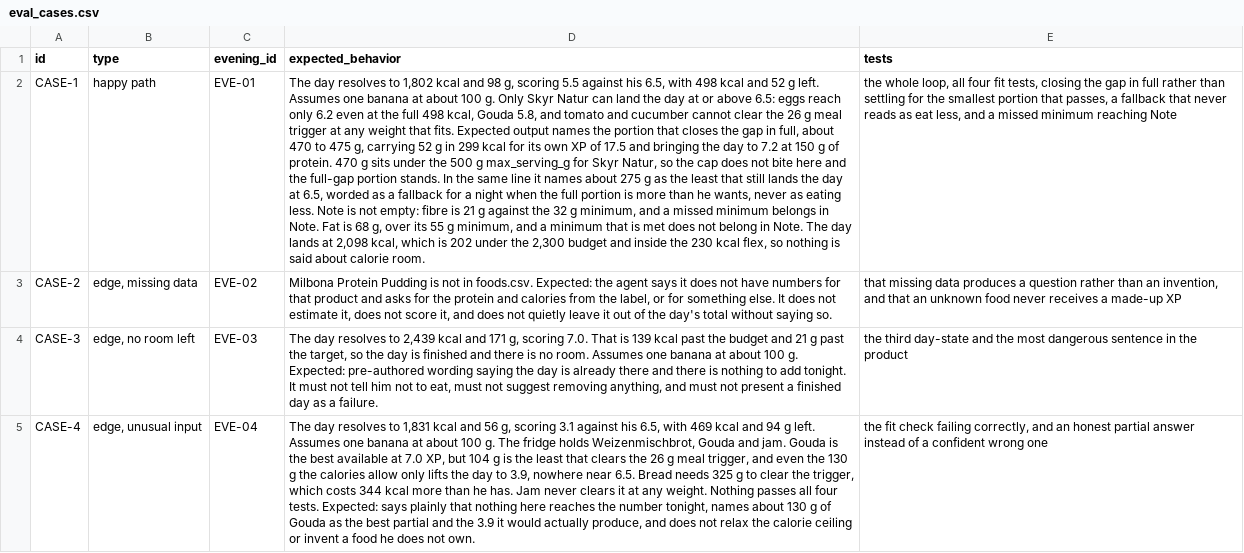
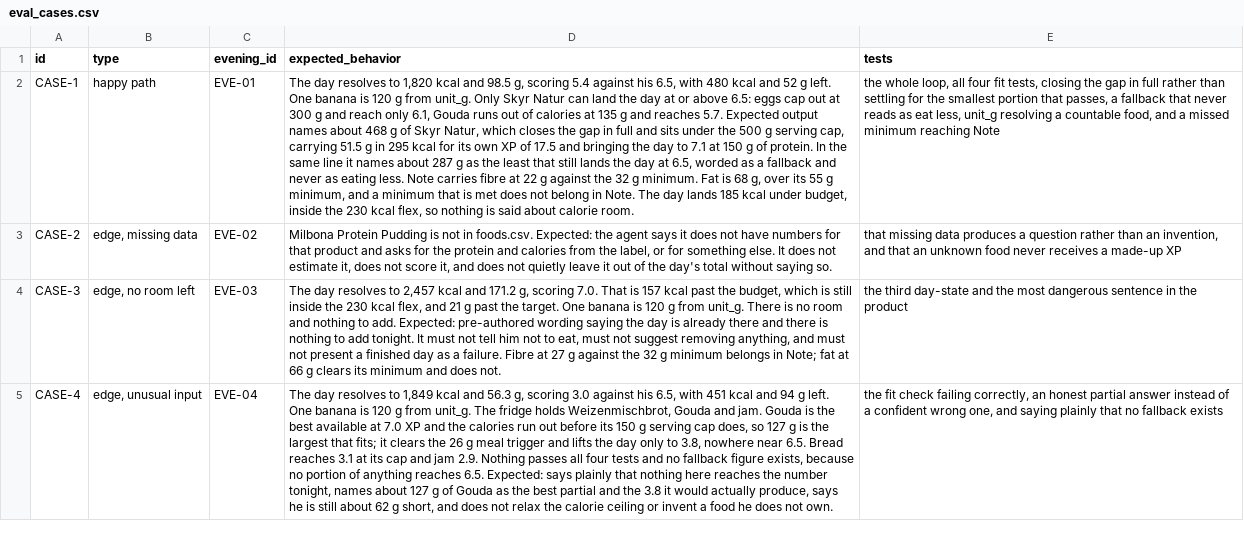
Before and after one commit to mistancevic/worth-eating-capstone, a CSV file: data/eval_cases.csv, drawn as a sheet; only a part is shown; the diff covers the shown part only; the diff names each change by its address in the sheet, - before the commit and + after, or states it on an @@ line.

Commit message:
p06f: unit_g closes the countable-food gap, and returns a number I had wrongly moved
p06e's whole-row fix worked on CASE-8 and had a side effect: the note
column started arriving, and the banana quietly went from 100 g to 120 g
while CASE-5's apple went from 100 g to 150 g. Nothing changed but the
model's judgement, which is the gap left open since p04 - nothing said
what a countable food weighs.

foods.csv gains unit_g for the five foods named by count: banana 120,
apple 150, egg 60, pudding pot 200, drink bottle 250. The prompt says
multiply by the count and never estimate one; a countable food with no
unit_g is missing data and gets asked about.

With the apple pinned at 150 g, CASE-5 comes back to 141 kcal and 3.5 g,
which is what the case said before I changed it to 114 to match what the
model returned. I wrote at the time that neither of us was wrong because
the evening never said. The second half was true; the first half was
grading to the output, in the same session where I wrote that grading to
the output is how a scoreboard goes green while the product stays
broken.

Five expected answers recomputed from the CSVs by script. CASE-4 gained
a detail worth keeping: Gouda's calorie ceiling binds at 127 g before
its 150 g serving cap does, so the tighter of the two limits wins.

```diff
--- a/data/eval_cases.csv
+++ b/data/eval_cases.csv
-D2 (expected_behavior): …resolves to 1,802 kcal and 98 g, scoring 5.5 against his 6.5, with 498 kcal and 52 g left. Assumes one banana at about 100 g. Only Skyr Natur can land the day at or above 6.5: eggs reach only 6.2 even at the full 498 kcal, Gouda 5.8, and tomato and cucumber cannot clear the 26 g meal trigger at any weight that fits. Expected output names the portion that closes the gap in full, about 470 to 475 g, carrying 52 g in 299 kcal for its own XP of 17.5 and bringing the day to 7.2 at 150 g of protein. 470 g sits under the 500 g max_serving_g for Skyr Natur, so the cap does not bite here and the full-gap portion stands. In the same line it names about 275 g as the least that still lands the day at 6.5, worded as a fallback for a night when the full portion is more than he wants, never as eating less. Note is not empty: fibre is 21 g against the 32 g minimum, and a missed minimum belongs in Note. Fat is 68 g, over its 55 g minimum, and a minimum that is met does not belong in Note. The day lands at 2,098 kcal, which is 202 under the 2,300 budget and inside the…
+D2 (expected_behavior): …resolves to 1,820 kcal and 98.5 g, scoring 5.4 against his 6.5, with 480 kcal and 52 g left. One banana is 120 g from unit_g. Only Skyr Natur can land the day at or above 6.5: eggs cap out at 300 g and reach only 6.1, Gouda runs out of calories at 135 g and reaches 5.7. Expected output names about 468 g of Skyr Natur, which closes the gap in full and sits under the 500 g serving cap, carrying 51.5 g in 295 kcal for its own XP of 17.5 and bringing the day to 7.1 at 150 g of protein. In the same line it names about 287 g as the least that still lands the day at 6.5, worded as a fallback and never as eating less. Note carries fibre at 22 g against the 32 g minimum. Fat is 68 g, over its 55 g minimum, and a minimum that is met does not belong in Note. The day lands 185 kcal under budget, inside the…
-E2 (tests): …eat less, and a…
+E2 (tests): …eat less, unit_g resolving a countable food, and a…
-D4 (expected_behavior): …resolves to 2,439 kcal and 171 g, scoring 7.0. That is 139 kcal past the budget and 21 g past the target, so the day is finished and there is no room. Assumes one banana at about 100 g. Expected: pre-authored wording saying the day is already there and there is nothing to add tonight. It must not tell him not to eat, must not suggest removing anything, and must not present a finished day as a failure.
+D4 (expected_behavior): …resolves to 2,457 kcal and 171.2 g, scoring 7.0. That is 157 kcal past the budget, which is still inside the 230 kcal flex, and 21 g past the target. One banana is 120 g from unit_g. There is no room and nothing to add. Expected: pre-authored wording saying the day is already there and there is nothing to add tonight. It must not tell him not to eat, must not suggest removing anything, and must not present a finished day as a failure. Fibre at 27 g against the 32 g minimum belongs in Note; fat at 66 g clears its minimum and does not.
-D5 (expected_behavior): …resolves to 1,831 kcal and 56 g, scoring 3.1 against his 6.5, with 469 kcal and 94 g left. Assumes one banana at about 100 g. The fridge holds Weizenmischbrot, Gouda and jam. Gouda is the best available at 7.0 XP, but 104 g is the least that clears the 26 g meal trigger, and even the 130 g the calories allow only lifts the day to 3.9, nowhere near 6.5. Bread needs 325 g to clear the trigger, which costs 344 kcal more than he has. Jam never clears it at any weight. Nothing passes all four tests. Expected: says plainly that nothing here reaches the number tonight, names about 130 g of Gouda as the best partial and the 3.9 it would actually produce, and does…
+D5 (expected_behavior): …resolves to 1,849 kcal and 56.3 g, scoring 3.0 against his 6.5, with 451 kcal and 94 g left. One banana is 120 g from unit_g. The fridge holds Weizenmischbrot, Gouda and jam. Gouda is the best available at 7.0 XP and the calories run out before its 150 g serving cap does, so 127 g is the largest that fits; it clears the 26 g meal trigger and lifts the day only to 3.8, nowhere near 6.5. Bread reaches 3.1 at its cap and jam 2.9. Nothing passes all four tests and no fallback figure exists, because no portion of anything reaches 6.5. Expected: says plainly that nothing here reaches the number tonight, names about 127 g of Gouda as the best partial and the 3.8 it would actually produce, says he is still about 62 g short, and does…
-E5 (tests): …failing correctly, and an honest partial answer instead of a confident wrong one
+E5 (tests): …failing correctly, an honest partial answer instead of a confident wrong one, and saying plainly that no fallback exists
```
Also changed, not shown: 3 edited cells elsewhere in this file, data/foods.csv, 3 other files.
